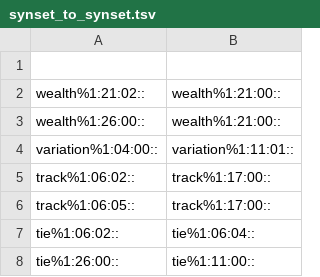
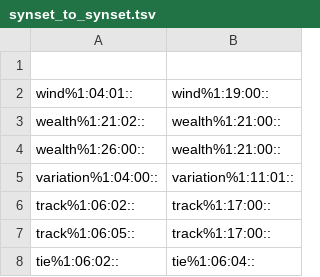
Before and after one commit to aalgirdas/wordnet_onto, a TSV file: synset_to_synset.tsv, drawn as a sheet; only a part is shown; the shorter side is filled out with more unchanged rows.

Commit message:
Update synset_to_synset.tsv

```diff
--- a/synset_to_synset.tsv
+++ b/synset_to_synset.tsv
@@ -1,2 +1,3 @@
 
+wind%1:04:01::	wind%1:19:00::
 wealth%1:21:02::	wealth%1:21:00::
```
